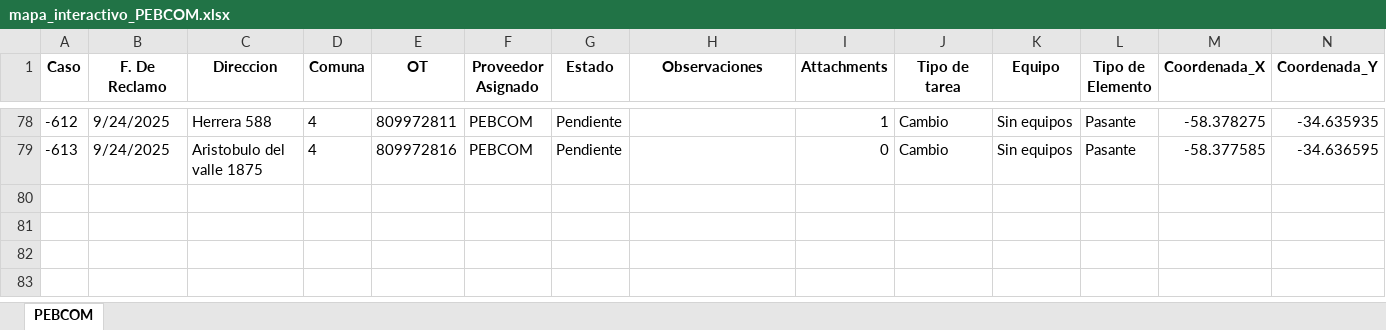
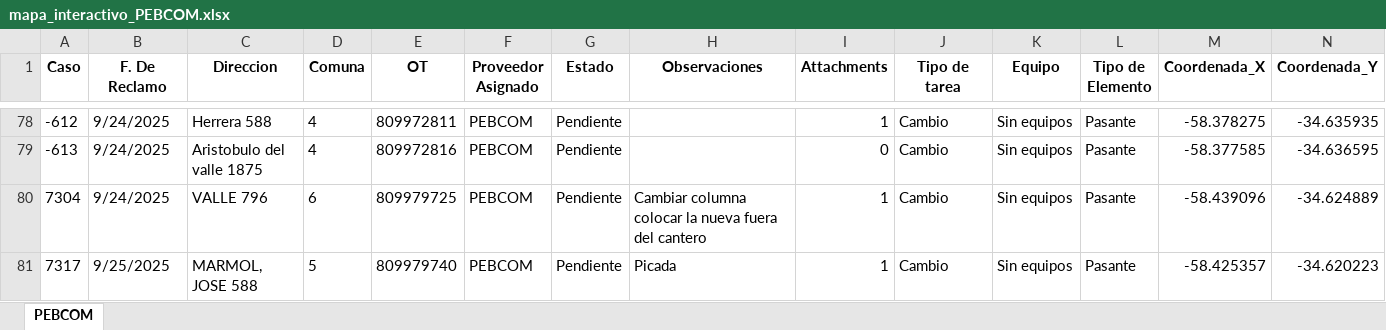
Before and after one commit to gestiondereclamosteco/pebcom, an Excel workbook: mapa_interactivo_PEBCOM.xlsx, sheet PEBCOM, drawn as a sheet; only a part is shown, gaps mark what is left out; values as stored, in another font and other column widths than the file's, no borders; rows hold the shown columns only; the diff names each change by its address in the sheet, - before the commit and + after, or states it on an @@ line.

Commit message:
🔄 Actualización automática del mapa (2025-09-25 14:24:59)

```diff
--- a/mapa_interactivo_PEBCOM.xlsx (sheet PEBCOM)
+++ b/mapa_interactivo_PEBCOM.xlsx (sheet PEBCOM)
+row 80: 7304 | 9/24/2025 | VALLE 796 | 6 | 809979725 | PEBCOM | Pendiente | Cambiar columna colocar la nueva fuera del cantero | 1 | Cambio | Sin equipos | Pasante | -58.439096 | -34.624889
+row 81: 7317 | 9/25/2025 | MARMOL, JOSE 588 | 5 | 809979740 | PEBCOM | Pendiente | Picada | 1 | Cambio | Sin equipos | Pasante | -58.425357 | -34.620223
```
Also changed, not shown: 1 other file.
